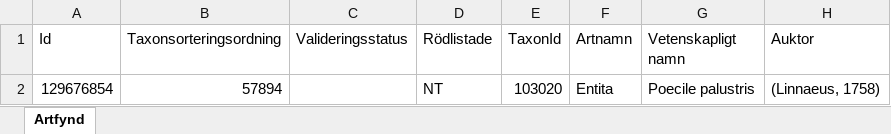
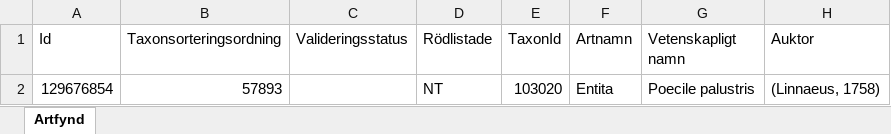
Before and after one commit to klasma/Logging_1214, an Excel workbook: artfynd/A 54127-2025 artfynd.xlsx, sheet Artfynd, drawn as a sheet; only a part is shown; values as stored, in another font and other column widths than the file's, no borders; the diff names each change by its address in the sheet, - before the commit and + after, or states it on an @@ line.

```diff
--- a/artfynd/A 54127-2025 artfynd.xlsx (sheet Artfynd)
+++ b/artfynd/A 54127-2025 artfynd.xlsx (sheet Artfynd)
-B2 (Taxonsorteringsordning): 57894
+B2 (Taxonsorteringsordning): 57893
```
Also changed, not shown: artfynd/A 11170-2023 artfynd.xlsx, artfynd/A 1577-2024 artfynd.xlsx, 55 other files.
